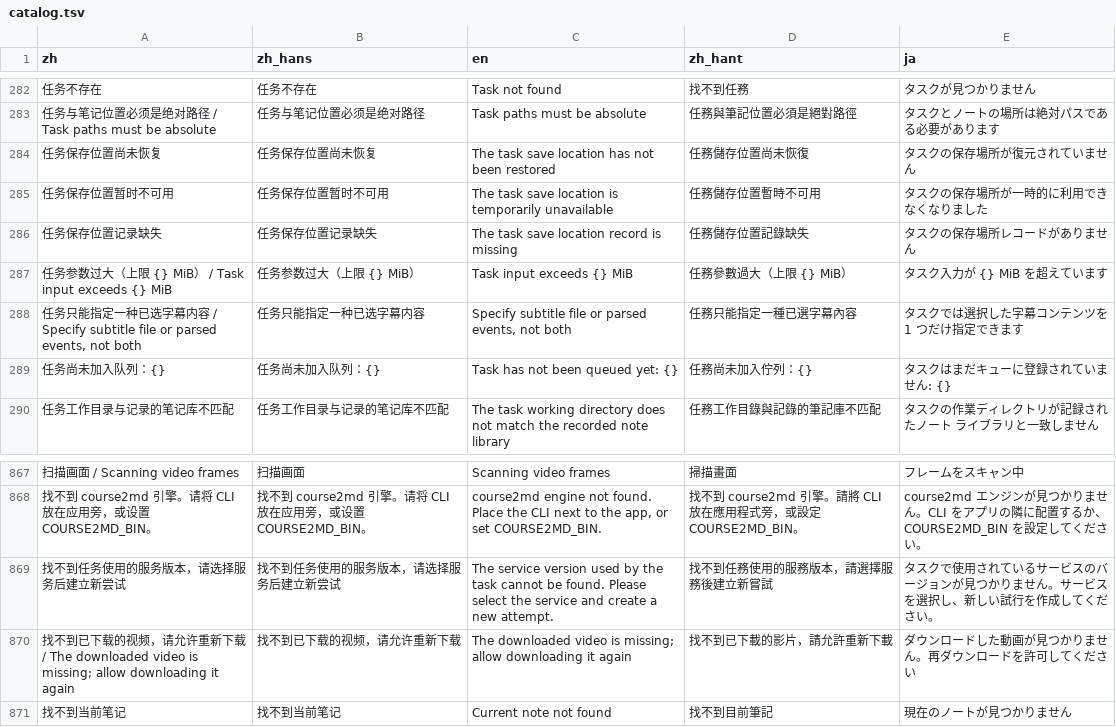
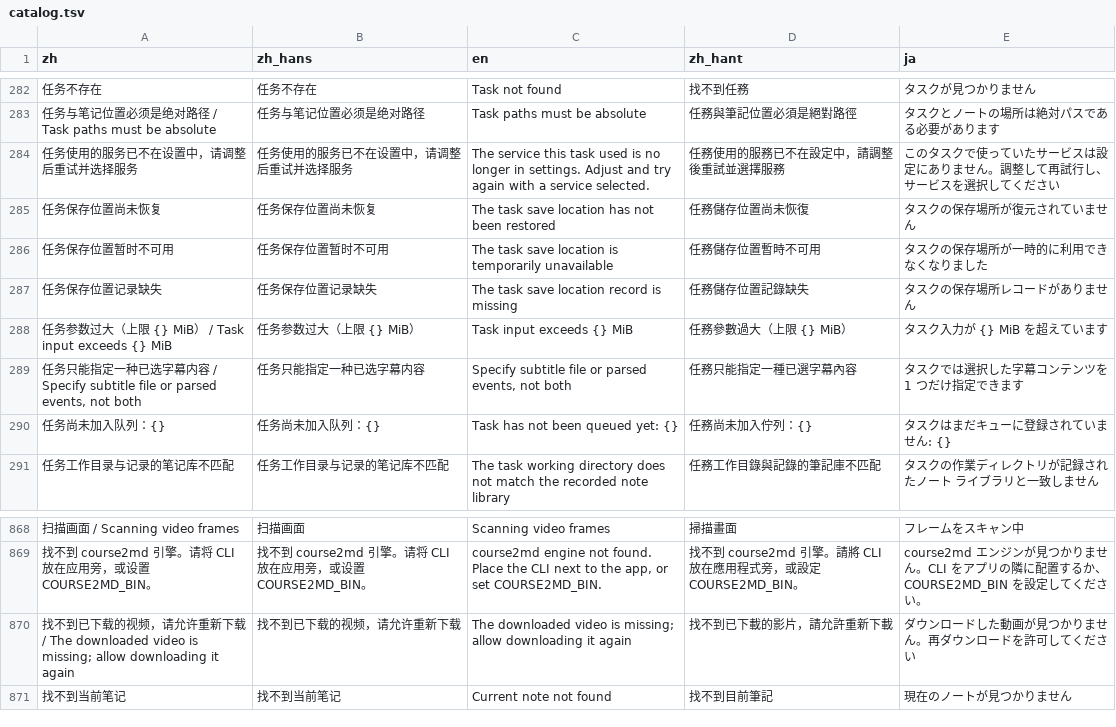
Before and after one commit to mizorewww/course2md, a TSV file: i18n/catalog.tsv, drawn as a sheet; only a part is shown, gaps mark what is left out; removed rows and columns are numbered as before the commit, all else as after; the diff names each change by its address in the sheet, - before the commit and + after, or states it on an @@ line.

```diff
--- a/i18n/catalog.tsv
+++ b/i18n/catalog.tsv
+row 284: 任务使用的服务已不在设置中，请调整后重试并选择服务 | 任务使用的服务已不在设置中，请调整后重试并选择服务 | The service this task used is no longer in settings. Adjust and try again with a service selected. | 任務使用的服務已不在設定中，請調整後重試並選擇服務 | このタスクで使っていたサービスは設定にありません。調整して再試行し、サービスを選択してください
-row 869: 找不到任务使用的服务版本，请选择服务后建立新尝试 | 找不到任务使用的服务版本，请选择服务后建立新尝试 | The service version used by the task cannot be found. Please select the service and create a new attempt. | 找不到任務使用的服務版本，請選擇服務後建立新嘗試 | タスクで使用されているサービスのバージョンが見つかりません。サービスを選択し、新しい試行を作成してください。
```
Also changed, not shown: 1 other file.
